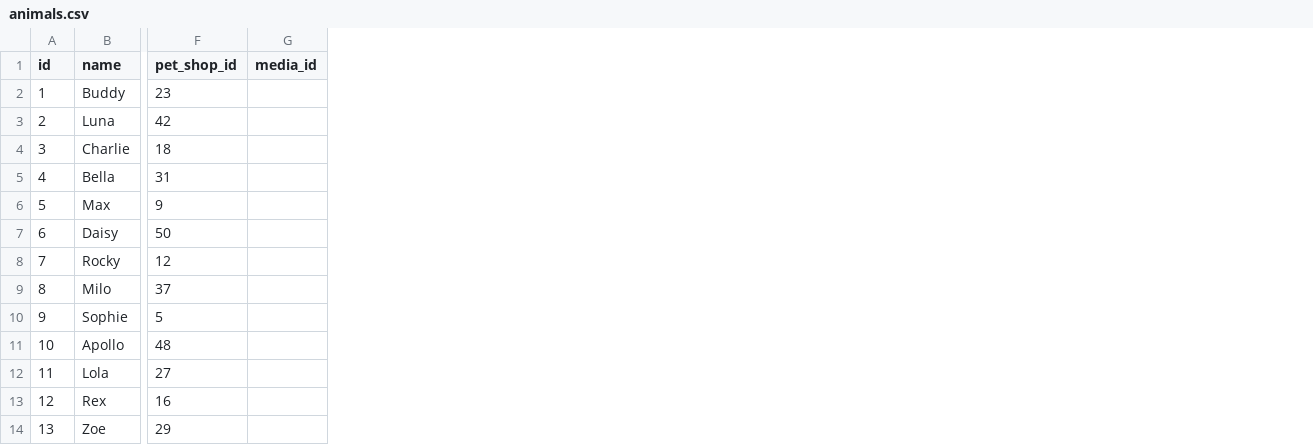
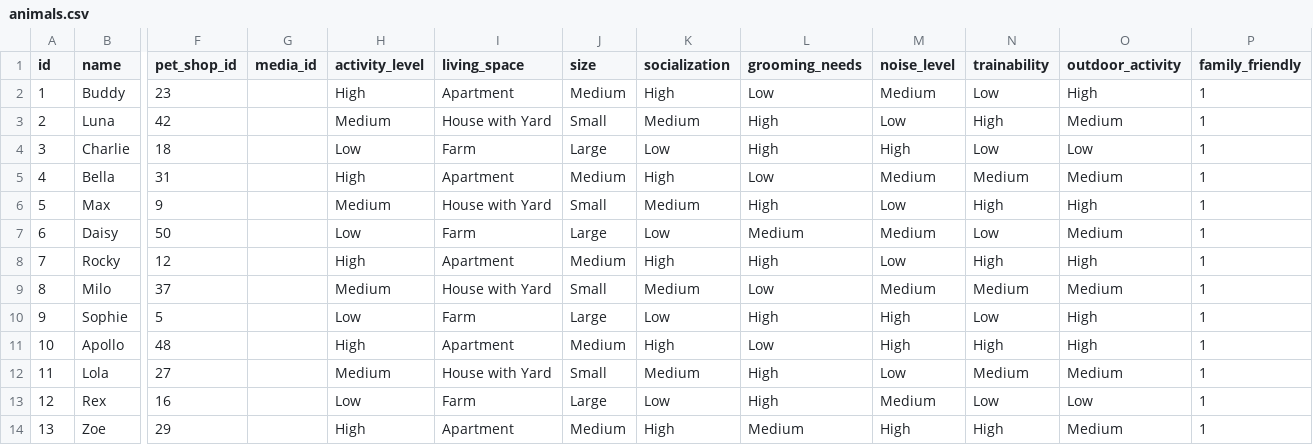
Before and after one commit to PetShop-Projet-Web-Full-Stack/petShopAPI, a CSV file: database/seeders/csvs/animals.csv, drawn as a sheet; only a part is shown, gaps mark what is left out; the diff names each change by its address in the sheet, - before the commit and + after, or states it on an @@ line.

Commit message:
Add timestamps, status and animals infos

```diff
--- a/database/seeders/csvs/animals.csv
+++ b/database/seeders/csvs/animals.csv
+column H (activity_level), rows 2-14: High | Medium | Low | High | Medium | Low | High | Medium | Low | High | Medium | Low | High
+column I (living_space), rows 2-14: Apartment | House with Yard | Farm | Apartment | House with Yard | Farm | Apartment | House with Yard | Farm | Apartment | House with Yard | Farm | Apartment
+column J (size), rows 2-14: Medium | Small | Large | Medium | Small | Large | Medium | Small | Large | Medium | Small | Large | Medium
+column K (socialization), rows 2-14: High | Medium | Low | High | Medium | Low | High | Medium | Low | High | Medium | Low | High
+column L (grooming_needs), rows 2-14: Low | High | High | Low | High | Medium | High | Low | High | Low | High | High | Medium
+column M (noise_level), rows 2-14: Medium | Low | High | Medium | Low | Medium | Low | Medium | High | High | Low | Medium | High
+column N (trainability), rows 2-14: Low | High | Low | Medium | High | Low | High | Medium | Low | High | Medium | Low | High
+column O (outdoor_activity), rows 2-14: High | Medium | Low | Medium | High | Medium | High | Medium | High | High | Medium | Low | Medium
+column P (family_friendly), rows 2-14: all 1
```
Also changed, not shown: 14 other files.
